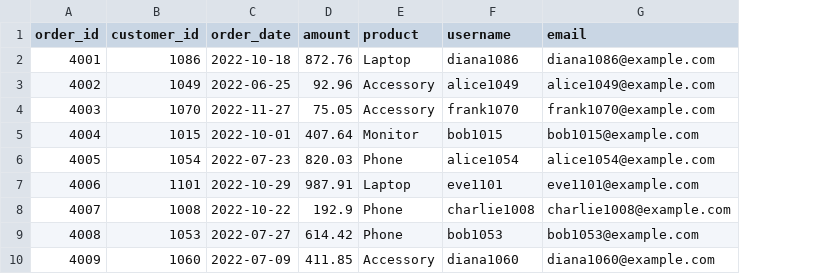
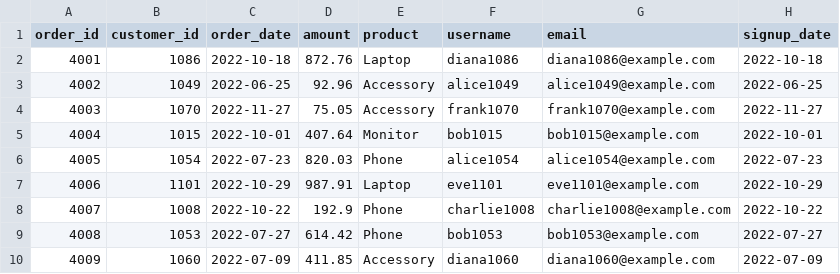
Before and after one commit to kjmobile/data, a CSV file: pa/orders_.csv, drawn as a sheet; only a part is shown; the diff names each change by its address in the sheet, - before the commit and + after, or states it on an @@ line.

Commit message:
Add files via upload

```diff
--- a/pa/orders_.csv
+++ b/pa/orders_.csv
+column H (signup_date), rows 2-10: 2022-10-18 | 2022-06-25 | 2022-11-27 | 2022-10-01 | 2022-07-23 | 2022-10-29 | 2022-10-22 | 2022-07-27 | 2022-07-09
```
